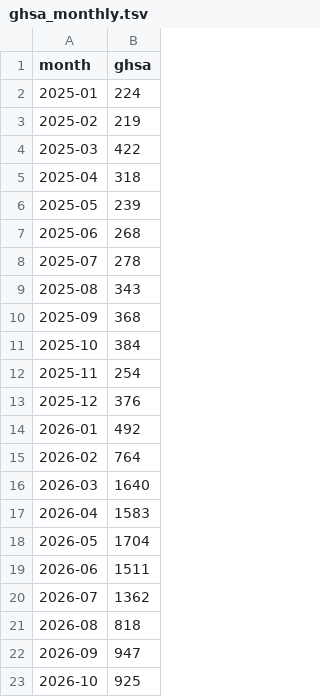
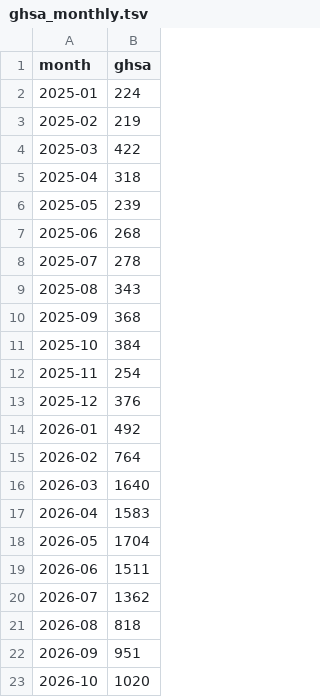
Before and after one commit to avanpub/security-bug-fix-tracker, a TSV file: data/ghsa_monthly.tsv, drawn as a sheet.

```diff
--- a/data/ghsa_monthly.tsv
+++ b/data/ghsa_monthly.tsv
@@ -21,3 +21,3 @@ month	ghsa
 2026-08	818
-2026-09	947
-2026-10	925
+2026-09	951
+2026-10	1020
```
Also changed, not shown: data/ghsa_counts.tsv, data/keycloak_ghsa_counts.tsv, 19 other files.
